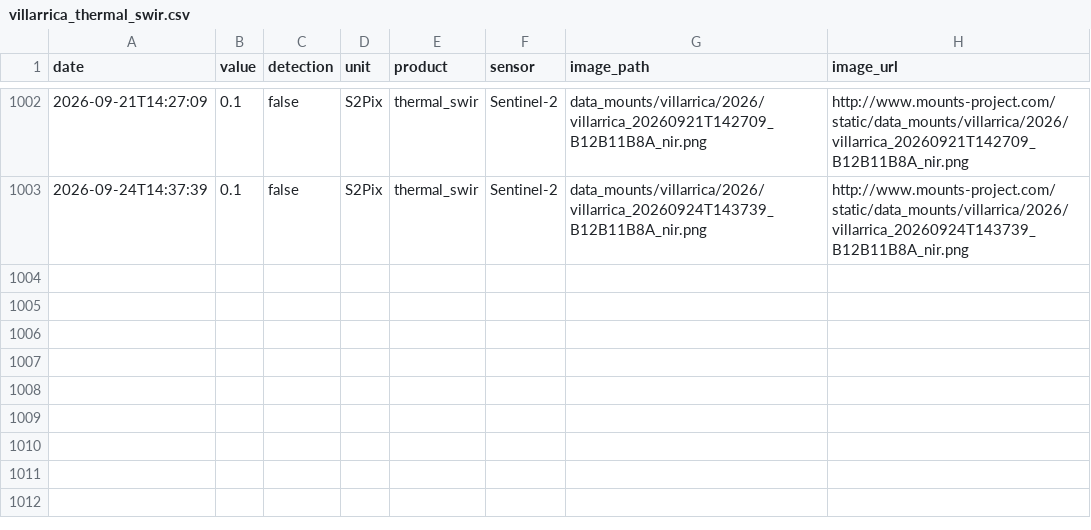
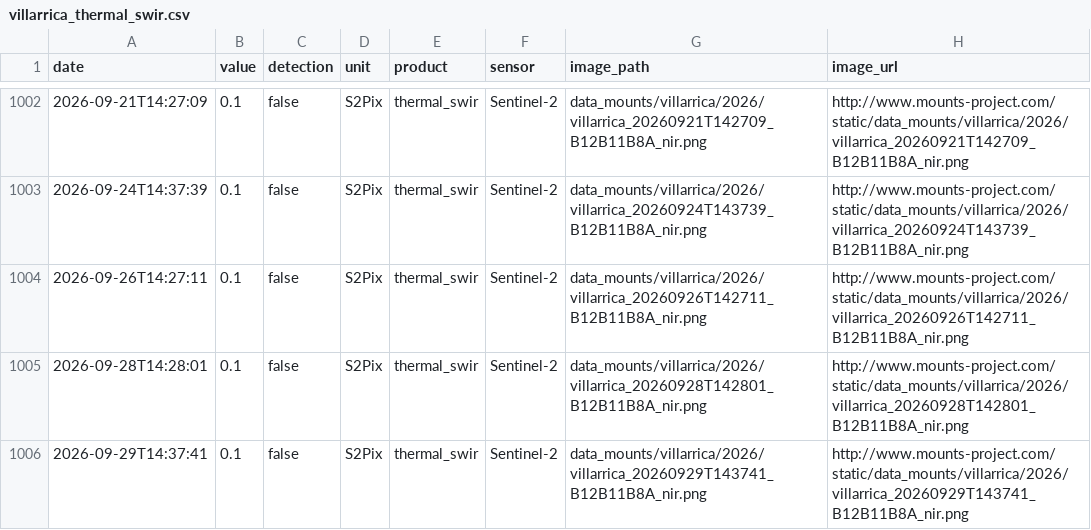
Before and after one commit to MendozaVolcanic/MOUNTS-Chile, a CSV file: csv/villarrica_thermal_swir.csv, drawn as a sheet; only a part is shown, gaps mark what is left out; the diff names each change by its address in the sheet, - before the commit and + after, or states it on an @@ line.

```diff
--- a/csv/villarrica_thermal_swir.csv
+++ b/csv/villarrica_thermal_swir.csv
+row 1004: 2026-09-26T14:27:11 | 0.1 | false | S2Pix | thermal_swir | Sentinel-2 | data_mounts/villarrica/2026/villarrica_20260926T142711_B12B11B8A_nir.png | http://www.mounts-project.com/static/data_mounts/villarrica/2026/villarrica_20260926T142711_B12B11B8A_nir.png
+row 1005: 2026-09-28T14:28:01 | 0.1 | false | S2Pix | thermal_swir | Sentinel-2 | data_mounts/villarrica/2026/villarrica_20260928T142801_B12B11B8A_nir.png | http://www.mounts-project.com/static/data_mounts/villarrica/2026/villarrica_20260928T142801_B12B11B8A_nir.png
+row 1006: 2026-09-29T14:37:41 | 0.1 | false | S2Pix | thermal_swir | Sentinel-2 | data_mounts/villarrica/2026/villarrica_20260929T143741_B12B11B8A_nir.png | http://www.mounts-project.com/static/data_mounts/villarrica/2026/villarrica_20260929T143741_B12B11B8A_nir.png
```
Also changed, not shown: csv/all_thermal.csv, csv/copahue_so2_mass.csv, 36 other files.
